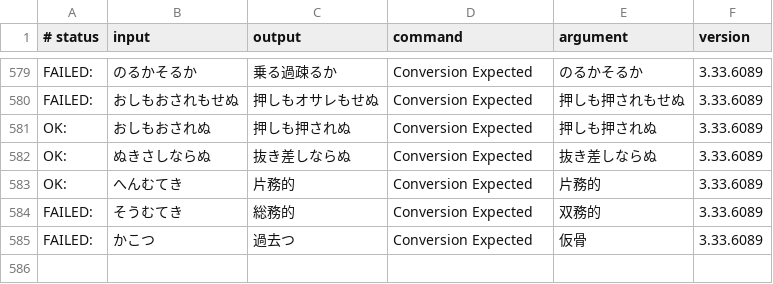
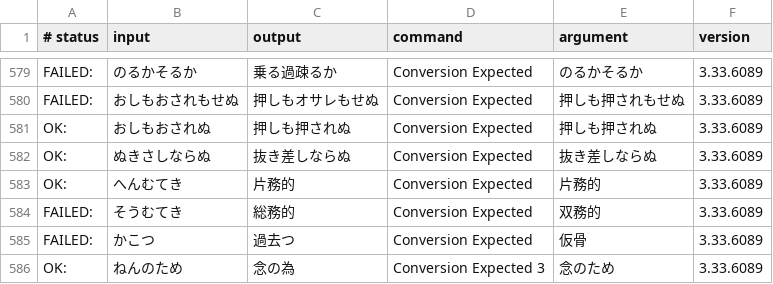
Before and after one commit to google/mozc, a TSV file: src/data/dictionary_oss/evaluation.tsv, drawn as a sheet; only a part is shown, gaps mark what is left out; the diff names each change by its address in the sheet, - before the commit and + after, or states it on an @@ line.

```diff
--- a/src/data/dictionary_oss/evaluation.tsv
+++ b/src/data/dictionary_oss/evaluation.tsv
+row 586: OK: | ねんのため | 念の為 | Conversion Expected 3 | 念のため | 3.33.6089
```
Also changed, not shown: 1 other file.
